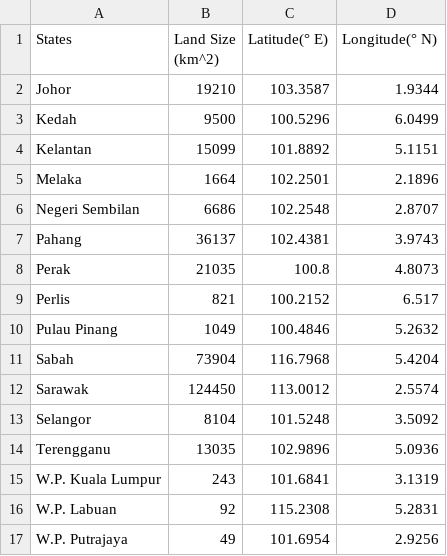
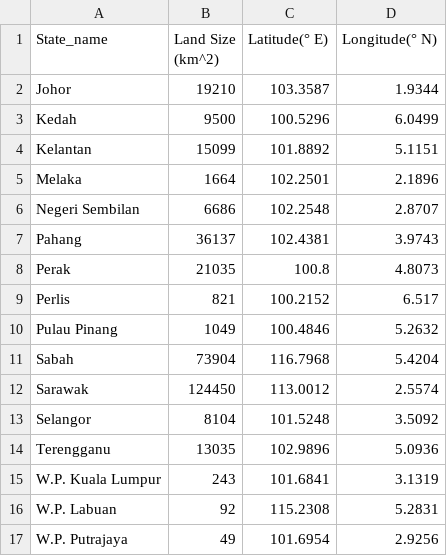
Before and after one commit to Lixuan-How/3179, a CSV file: Project 2/Data/Malaysia_States.csv, drawn as a sheet.

```diff
--- a/Project 2/Data/Malaysia_States.csv
+++ b/Project 2/Data/Malaysia_States.csv
@@ -1,2 +1,2 @@
-States,Land Size (km^2),Latitude(° E),Longitude(° N)
+State_name,Land Size (km^2),Latitude(° E),Longitude(° N)
 Johor,19210,103.3587,1.9344
```
Also changed, not shown: 5 other files.
